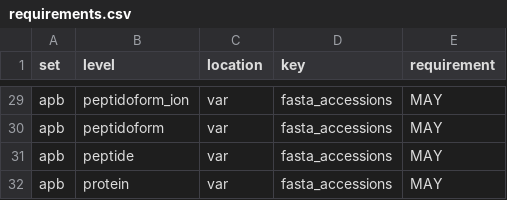
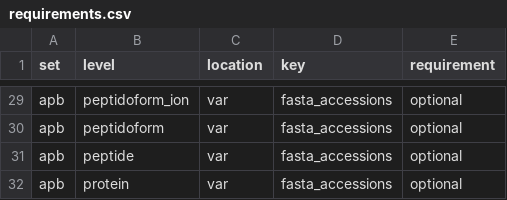
Before and after one commit to anndata-omics-bridge/apbCatalogR, a CSV file: inst/extdata/bundle/catalogues/requirements.csv, drawn as a sheet; only a part is shown, gaps mark what is left out; the diff covers the shown part only; the diff names each change by its address in the sheet, - before the commit and + after, or states it on an @@ line.

Commit message:
Requirement levels: required, recommended, optional
enforce takes "required" or "recommended"; a level missing only optional fields passes. Reads bundle format 4; inst/extdata holds apb-catalog's rebuilt bundle and test bundle.

Assisted-by: AI coding agent

```diff
--- a/inst/extdata/bundle/catalogues/requirements.csv
+++ b/inst/extdata/bundle/catalogues/requirements.csv
-E29:E32 (requirement): MAY
+E29:E32 (requirement): optional
```
Also changed, not shown: 27 edited cells elsewhere in this file, 17 other files.
